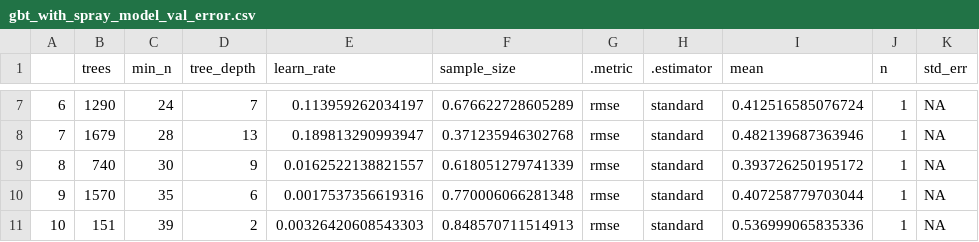
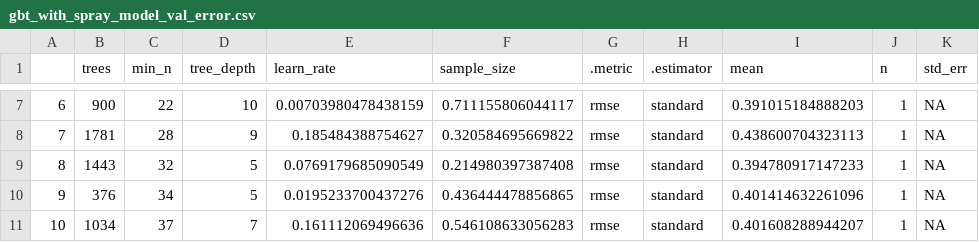
Before and after one commit to jturnbach/MLB_SAWOBA-Project, a CSV file: project/volume/models/gbt_with_spray_model_val_error.csv, drawn as a sheet; only a part is shown, gaps mark what is left out; the diff covers the shown part only; the diff names each change by its address in the sheet, - before the commit and + after, or states it on an @@ line.

```diff
--- a/project/volume/models/gbt_with_spray_model_val_error.csv
+++ b/project/volume/models/gbt_with_spray_model_val_error.csv
-B7 (trees): 1290
+B7 (trees): 900
-C7 (min_n): 24
+C7 (min_n): 22
-D7 (tree_depth): 7
+D7 (tree_depth): 10
-E7 (learn_rate): 0.113959262034197
+E7 (learn_rate): 0.00703980478438159
-F7 (sample_size): 0.676622728605289
+F7 (sample_size): 0.711155806044117
-I7 (mean): 0.412516585076724
+I7 (mean): 0.391015184888203
-B8 (trees): 1679
+B8 (trees): 1781
-D8 (tree_depth): 13
+D8 (tree_depth): 9
-E8 (learn_rate): 0.189813290993947
+E8 (learn_rate): 0.185484388754627
-F8 (sample_size): 0.371235946302768
+F8 (sample_size): 0.320584695669822
-I8 (mean): 0.482139687363946
+I8 (mean): 0.438600704323113
-B9 (trees): 740
+B9 (trees): 1443
-C9 (min_n): 30
+C9 (min_n): 32
-D9 (tree_depth): 9
+D9 (tree_depth): 5
-E9 (learn_rate): 0.0162522138821557
+E9 (learn_rate): 0.0769179685090549
-F9 (sample_size): 0.618051279741339
+F9 (sample_size): 0.214980397387408
-I9 (mean): 0.393726250195172
+I9 (mean): 0.394780917147233
-B10 (trees): 1570
+B10 (trees): 376
-C10 (min_n): 35
+C10 (min_n): 34
-D10 (tree_depth): 6
+D10 (tree_depth): 5
-E10 (learn_rate): 0.0017537356619316
+E10 (learn_rate): 0.0195233700437276
-F10 (sample_size): 0.770006066281348
+F10 (sample_size): 0.436444478856865
-I10 (mean): 0.407258779703044
+I10 (mean): 0.401414632261096
-B11 (trees): 151
+B11 (trees): 1034
-C11 (min_n): 39
+C11 (min_n): 37
-D11 (tree_depth): 2
+D11 (tree_depth): 7
-E11 (learn_rate): 0.00326420608543303
+E11 (learn_rate): 0.161112069496636
-F11 (sample_size): 0.848570711514913
+F11 (sample_size): 0.546108633056283
-I11 (mean): 0.536999065835336
+I11 (mean): 0.401608288944207
```
Also changed, not shown: 86 edited cells elsewhere in this file, project/volume/models/gbt_without_spray_model_val_error.csv, project/volume/models/rf_with_spray_model_val_error.csv, 19 other files.
